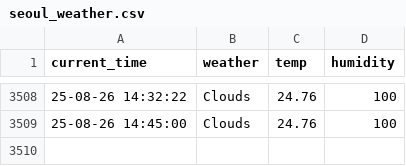
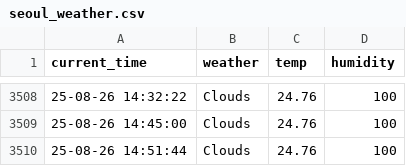
Before and after one commit to namudfe2/seoul_weather, a CSV file: seoul_weather.csv, drawn as a sheet; only a part is shown, gaps mark what is left out; the diff names each change by its address in the sheet, - before the commit and + after, or states it on an @@ line.

```diff
--- a/seoul_weather.csv
+++ b/seoul_weather.csv
+row 3510: 25-08-26 14:51:44 | Clouds | 24.76 | 100
```
